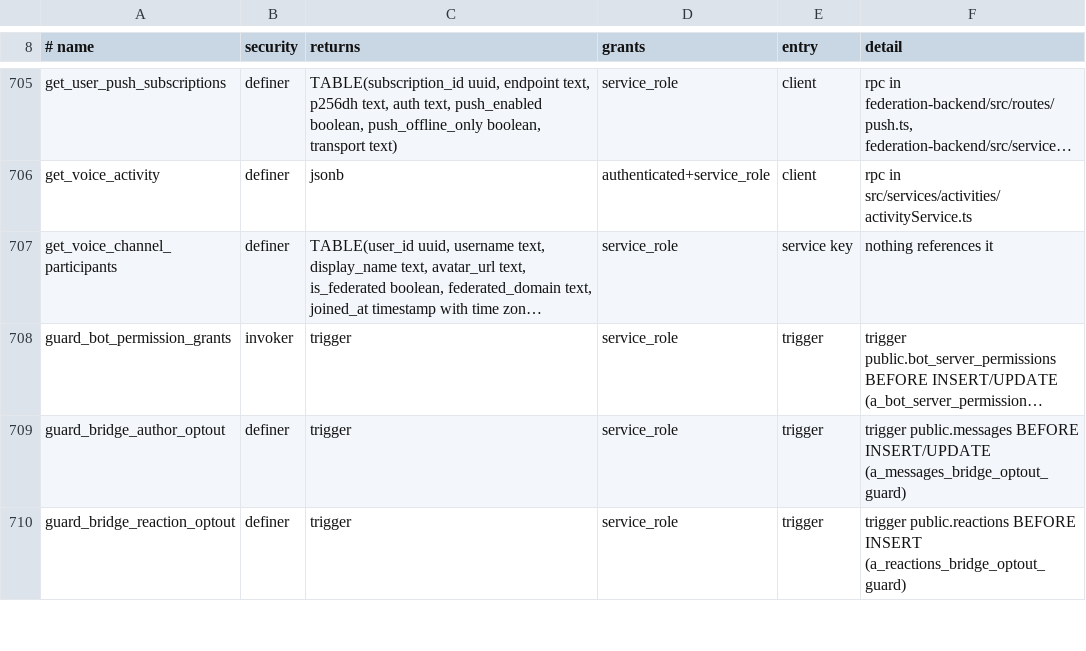
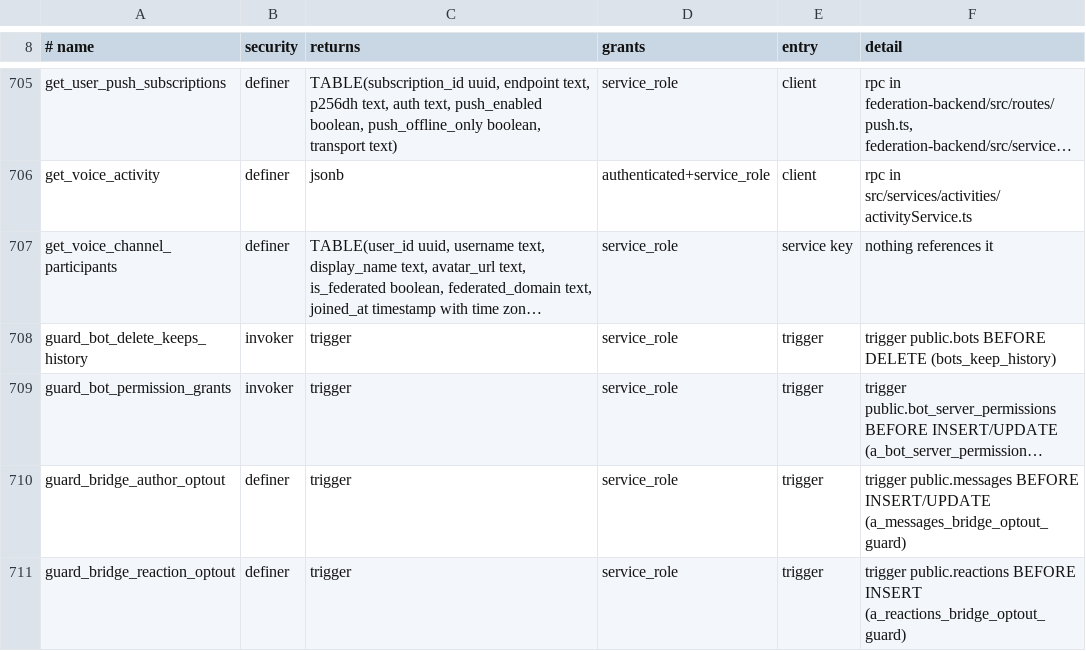
Before and after one commit to WWPOL/brapmony, a TSV file: db_schema/REACHABILITY.tsv, drawn as a sheet; only a part is shown, gaps mark what is left out; long unchanged cells end in …; the diff names each change by its address in the sheet, - before the commit and + after, or states it on an @@ line.

```diff
--- a/db_schema/REACHABILITY.tsv
+++ b/db_schema/REACHABILITY.tsv
+row 708: guard_bot_delete_keeps_history | invoker | trigger | service_role | trigger | trigger public.bots BEFORE DELETE (bots_keep_history)
```
Also changed, not shown: db_schema/SURFACE.tsv, 4 other files.
